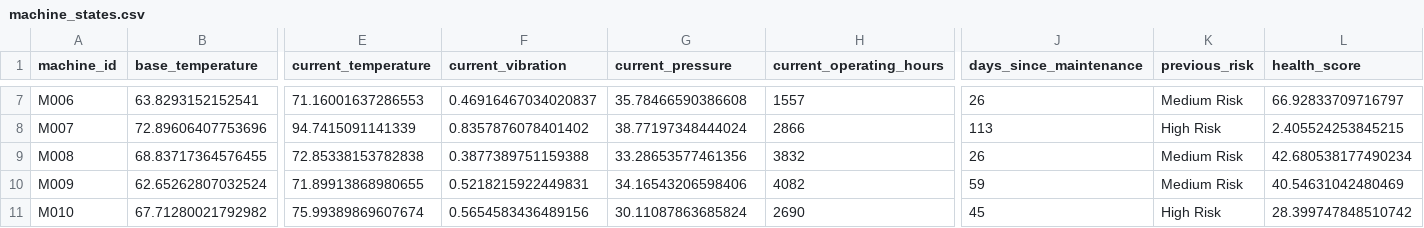
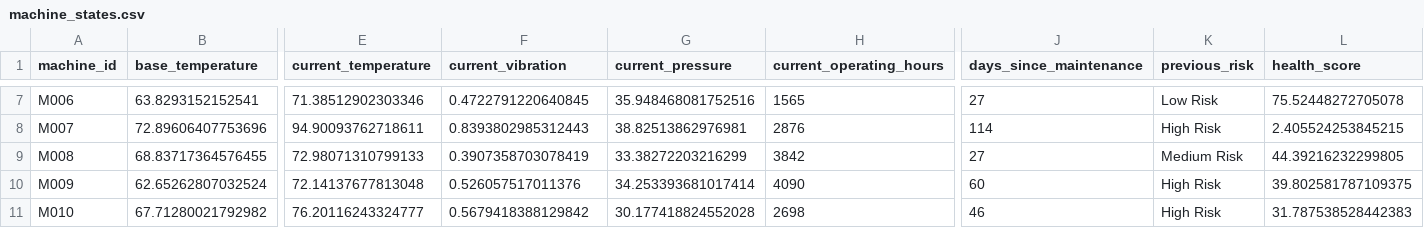
Before and after one commit to fayizafarooq/predictive-maintenance, a CSV file: notebooks/machine_states.csv, drawn as a sheet; only a part is shown, gaps mark what is left out; the diff covers the shown part only; the diff names each change by its address in the sheet, - before the commit and + after, or states it on an @@ line.

```diff
--- a/notebooks/machine_states.csv
+++ b/notebooks/machine_states.csv
-E7 (current_temperature): 71.16001637286553
+E7 (current_temperature): 71.38512902303346
-F7 (current_vibration): 0.46916467034020837
+F7 (current_vibration): 0.4722791220640845
-G7 (current_pressure): 35.78466590386608
+G7 (current_pressure): 35.948468081752516
-H7 (current_operating_hours): 1557
+H7 (current_operating_hours): 1565
-J7 (days_since_maintenance): 26
+J7 (days_since_maintenance): 27
-K7 (previous_risk): Medium Risk
+K7 (previous_risk): Low Risk
-L7 (health_score): 66.92833709716797
+L7 (health_score): 75.52448272705078
-E8 (current_temperature): 94.7415091141339
+E8 (current_temperature): 94.90093762718611
-F8 (current_vibration): 0.8357876078401402
+F8 (current_vibration): 0.8393802985312443
-G8 (current_pressure): 38.77197348444024
+G8 (current_pressure): 38.82513862976981
-H8 (current_operating_hours): 2866
+H8 (current_operating_hours): 2876
-J8 (days_since_maintenance): 113
+J8 (days_since_maintenance): 114
-E9 (current_temperature): 72.85338153782838
+E9 (current_temperature): 72.98071310799133
-F9 (current_vibration): 0.3877389751159388
+F9 (current_vibration): 0.3907358703078419
-G9 (current_pressure): 33.28653577461356
+G9 (current_pressure): 33.38272203216299
-H9 (current_operating_hours): 3832
+H9 (current_operating_hours): 3842
-J9 (days_since_maintenance): 26
+J9 (days_since_maintenance): 27
-L9 (health_score): 42.680538177490234
+L9 (health_score): 44.39216232299805
-E10 (current_temperature): 71.89913868980655
+E10 (current_temperature): 72.14137677813048
-F10 (current_vibration): 0.5218215922449831
+F10 (current_vibration): 0.526057517011376
-G10 (current_pressure): 34.16543206598406
+G10 (current_pressure): 34.253393681017414
-H10 (current_operating_hours): 4082
+H10 (current_operating_hours): 4090
-J10 (days_since_maintenance): 59
+J10 (days_since_maintenance): 60
-K10 (previous_risk): Medium Risk
+K10 (previous_risk): High Risk
-L10 (health_score): 40.54631042480469
+L10 (health_score): 39.802581787109375
-E11 (current_temperature): 75.99389869607674
+E11 (current_temperature): 76.20116243324777
-F11 (current_vibration): 0.5654583436489156
+F11 (current_vibration): 0.5679418388129842
-G11 (current_pressure): 30.11087863685824
+G11 (current_pressure): 30.177418824552028
-H11 (current_operating_hours): 2690
+H11 (current_operating_hours): 2698
-J11 (days_since_maintenance): 45
+J11 (days_since_maintenance): 46
-L11 (health_score): 28.399747848510742
+L11 (health_score): 31.787538528442383
```
Also changed, not shown: 146 edited cells elsewhere in this file, notebooks/equipment_failure_predictions.csv, 1 other file.
